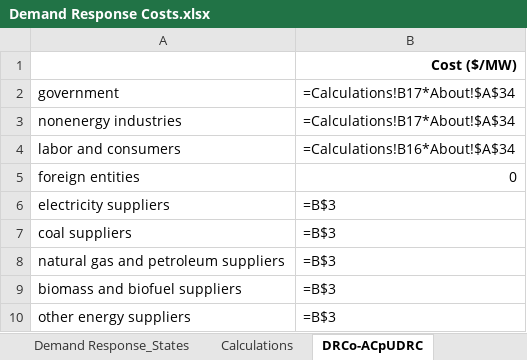
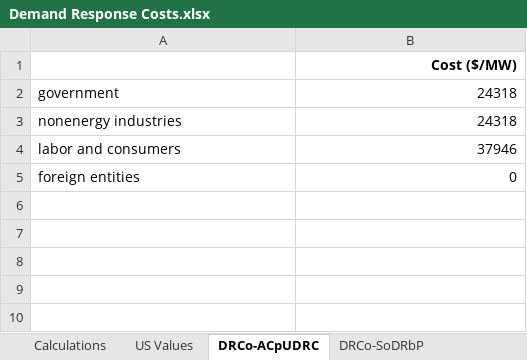
Before and after one commit to EnergyInnovation/eps-northcarolina, an Excel workbook: InputData/elec/DRCo/Demand Response Costs.xlsx, sheet DRCo-ACpUDRC, drawn as a sheet; values as stored, in another font and other column widths than the file's, no borders; formulas without a stored value are shown as written; the diff names each change by its address in the sheet, - before the commit and + after, or states it on an @@ line.

```diff
--- a/InputData/elec/DRCo/Demand Response Costs.xlsx (sheet DRCo-ACpUDRC)
+++ b/InputData/elec/DRCo/Demand Response Costs.xlsx (sheet DRCo-ACpUDRC)
+sheet tab: US Values
-B2:B3: =Calculations!B17*About!$A$34
+B2:B3: 24318
-B4: =Calculations!B16*About!$A$34
+B4: 37946
-row 6: electricity suppliers | =B$3
-row 7: coal suppliers | =B$3
-row 8: natural gas and petroleum suppliers | =B$3
-row 9: biomass and biofuel suppliers | =B$3
-row 10: other energy suppliers | =B$3
```
Also changed, not shown: sheet Demand Response_States, sheet Calculations, sheet DRCo-SoDRbP, sheet About, InputData/elec/ARpUIiRC/Ann Ret per Unit Inc in Relative Cost.xlsx, InputData/elec/RQSD/RPS Qualifying Source Definitions.xlsx, 12 other files.
